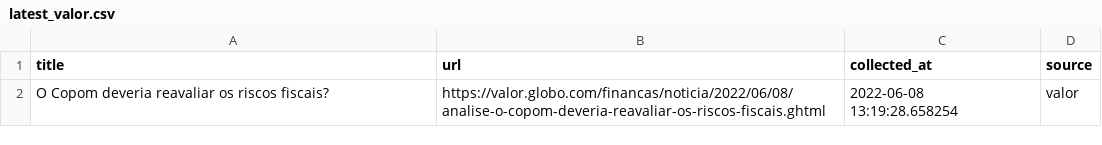
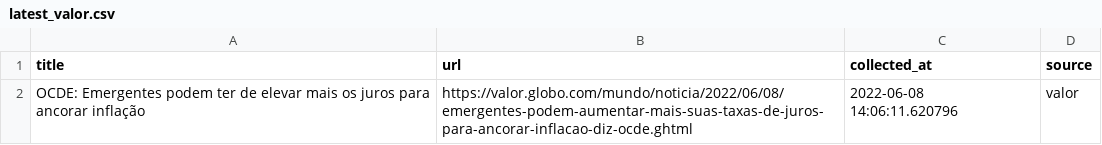
Before and after one commit to leodiegues/lidebot, a CSV file: data/latest_valor.csv, drawn as a sheet.

```diff
--- a/data/latest_valor.csv
+++ b/data/latest_valor.csv
@@ -1,2 +1,2 @@
 title,url,collected_at,source
-O Copom deveria reavaliar os riscos fiscais?,https://valor.globo.com/financas/noticia/2022/06/08/analise-o-copom-deveria-reavaliar-os-riscos-fiscais.ghtml,2022-06-08 13:19:28.658254,valor
+OCDE: Emergentes podem ter de elevar mais os juros para ancorar inflação ,https://valor.globo.com/mundo/noticia/2022/06/08/emergentes-podem-aumentar-mais-suas-taxas-de-juros-para-ancorar-inflacao-diz-ocde.ghtml,2022-06-08 14:06:11.620796,valor
```
Also changed, not shown: data/latest_estadao.csv, data/latest_folha.csv, 4 other files.
